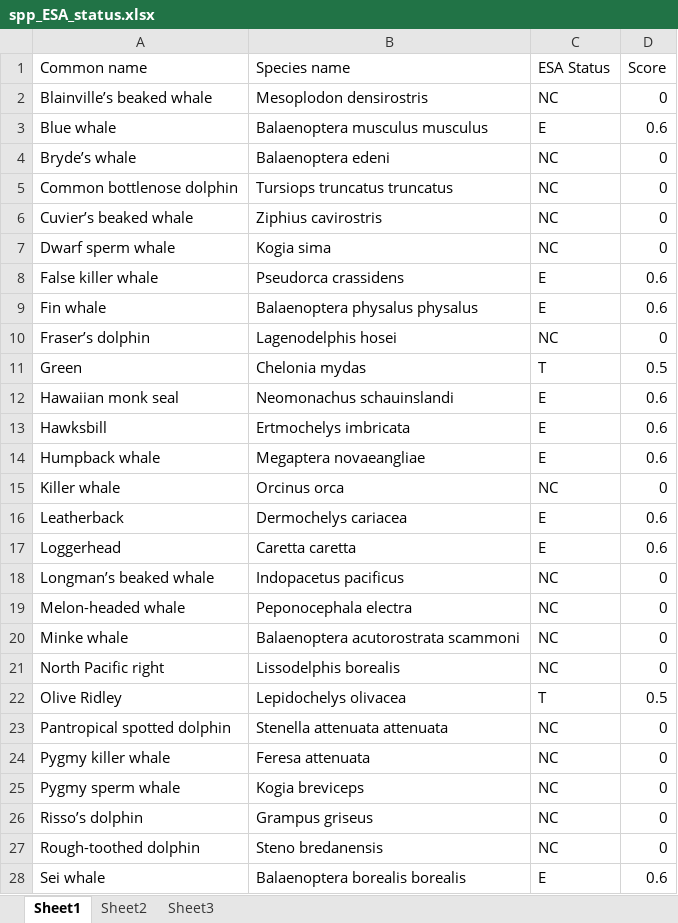
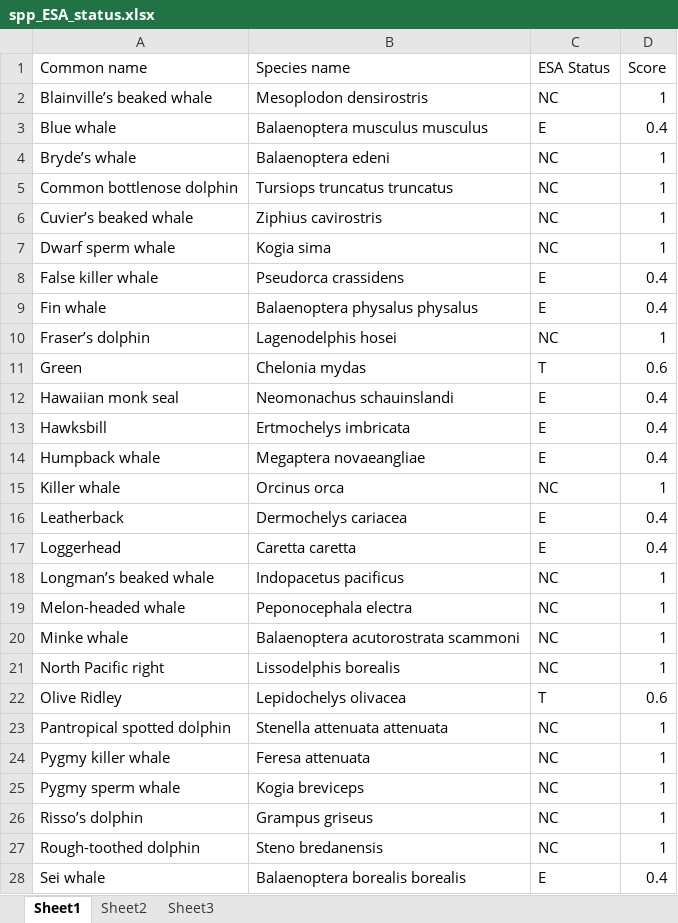
Before and after one commit to OHI-Science/mhi, an Excel workbook: prep/SPP/spp_ESA_status.xlsx, sheet Sheet1, drawn as a sheet; only a part is shown; values as stored, in another font and other column widths than the file's, no borders; the diff covers the shown part only; the diff names each change by its address in the sheet, - before the commit and + after, or states it on an @@ line.

```diff
--- a/prep/SPP/spp_ESA_status.xlsx (sheet Sheet1)
+++ b/prep/SPP/spp_ESA_status.xlsx (sheet Sheet1)
-D2 (Score): 0
+D2 (Score): 1
-D3 (Score): 0.6
+D3 (Score): 0.4
-D4:D7 (Score): 0
+D4:D7 (Score): 1
-D8:D9 (Score): 0.6
+D8:D9 (Score): 0.4
-D10 (Score): 0
+D10 (Score): 1
-D11 (Score): 0.5
+D11 (Score): 0.6
-D12:D14 (Score): 0.6
+D12:D14 (Score): 0.4
-D15 (Score): 0
+D15 (Score): 1
-D16:D17 (Score): 0.6
+D16:D17 (Score): 0.4
-D18:D21 (Score): 0
+D18:D21 (Score): 1
-D22 (Score): 0.5
+D22 (Score): 0.6
-D23:D27 (Score): 0
+D23:D27 (Score): 1
-D28 (Score): 0.6
+D28 (Score): 0.4
```
Also changed, not shown: 77 edited cells elsewhere in this sheet, prep/goal tables.xlsx, 6 other files.
